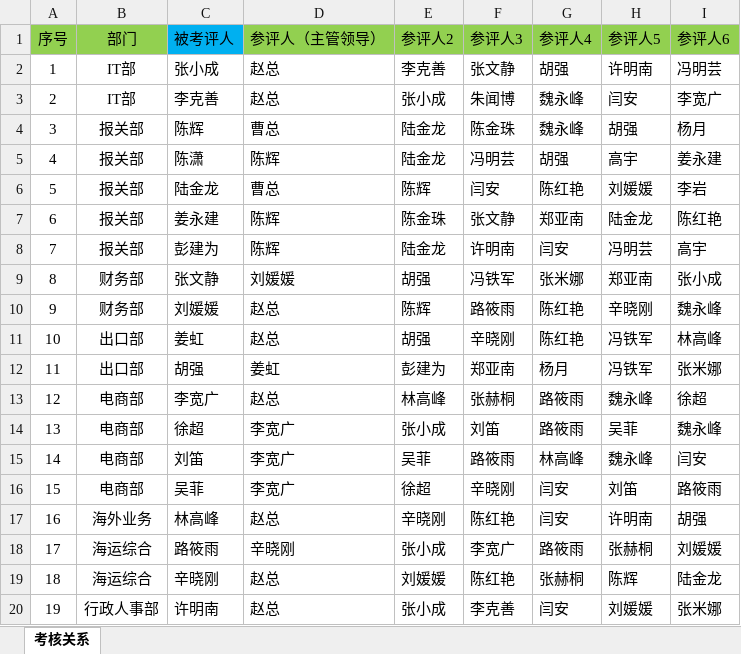
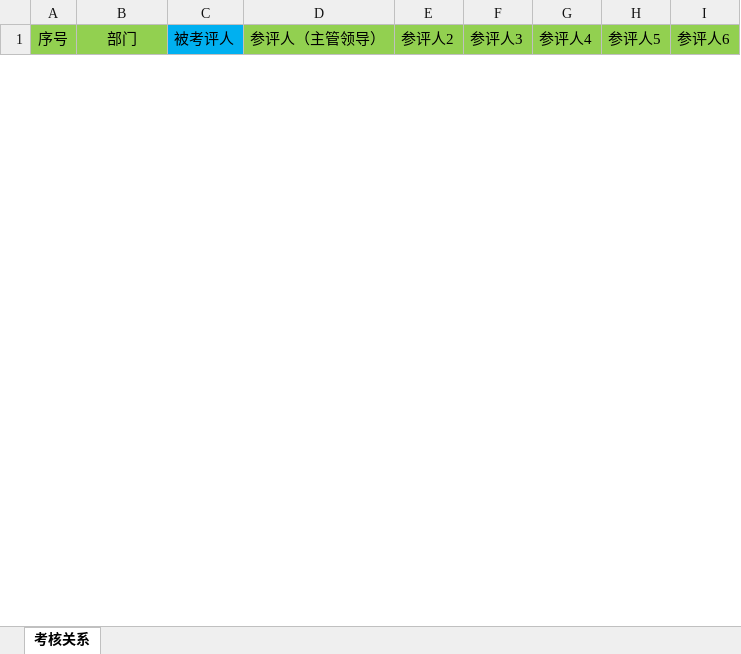
Before and after one commit to likeshan168/Evaluation, an Excel workbook: hr/hr.Web/ExcelTemplate/考核关系.xlsx, sheet 考核关系, drawn as a sheet; only a part is shown; values as stored, in another font and other column widths than the file's, no borders; removed rows and columns are numbered as before the commit, all else as after; the diff covers the shown part only; the diff names each change by its address in the sheet, - before the commit and + after, or states it on an @@ line.

Commit message:
修改模板

```diff
--- a/hr/hr.Web/ExcelTemplate/考核关系.xlsx (sheet 考核关系)
+++ b/hr/hr.Web/ExcelTemplate/考核关系.xlsx (sheet 考核关系)
-row 2: 1 | IT部 | 张小成 | 赵总 | 李克善 | 张文静 | 胡强 | 许明南 | 冯明芸
-row 3: 2 | IT部 | 李克善 | 赵总 | 张小成 | 朱闻博 | 魏永峰 | 闫安 | 李宽广
-row 4: 3 | 报关部 | 陈辉 | 曹总 | 陆金龙 | 陈金珠 | 魏永峰 | 胡强 | 杨月
-row 5: 4 | 报关部 | 陈潇 | 陈辉 | 陆金龙 | 冯明芸 | 胡强 | 高宇 | 姜永建
-row 6: 5 | 报关部 | 陆金龙 | 曹总 | 陈辉 | 闫安 | 陈红艳 | 刘媛媛 | 李岩
-row 7: 6 | 报关部 | 姜永建 | 陈辉 | 陈金珠 | 张文静 | 郑亚南 | 陆金龙 | 陈红艳
-row 8: 7 | 报关部 | 彭建为 | 陈辉 | 陆金龙 | 许明南 | 闫安 | 冯明芸 | 高宇
-row 9: 8 | 财务部 | 张文静 | 刘媛媛 | 胡强 | 冯铁军 | 张米娜 | 郑亚南 | 张小成
-row 10: 9 | 财务部 | 刘媛媛 | 赵总 | 陈辉 | 路筱雨 | 陈红艳 | 辛晓刚 | 魏永峰
-row 11: 10 | 出口部 | 姜虹 | 赵总 | 胡强 | 辛晓刚 | 陈红艳 | 冯铁军 | 林高峰
-row 12: 11 | 出口部 | 胡强 | 姜虹 | 彭建为 | 郑亚南 | 杨月 | 冯铁军 | 张米娜
-row 13: 12 | 电商部 | 李宽广 | 赵总 | 林高峰 | 张赫桐 | 路筱雨 | 魏永峰 | 徐超
-row 14: 13 | 电商部 | 徐超 | 李宽广 | 张小成 | 刘笛 | 路筱雨 | 吴菲 | 魏永峰
-row 15: 14 | 电商部 | 刘笛 | 李宽广 | 吴菲 | 路筱雨 | 林高峰 | 魏永峰 | 闫安
-row 16: 15 | 电商部 | 吴菲 | 李宽广 | 徐超 | 辛晓刚 | 闫安 | 刘笛 | 路筱雨
-row 17: 16 | 海外业务 | 林高峰 | 赵总 | 辛晓刚 | 陈红艳 | 闫安 | 许明南 | 胡强
-row 18: 17 | 海运综合 | 路筱雨 | 辛晓刚 | 张小成 | 李宽广 | 路筱雨 | 张赫桐 | 刘媛媛
-row 19: 18 | 海运综合 | 辛晓刚 | 赵总 | 刘媛媛 | 陈红艳 | 张赫桐 | 陈辉 | 陆金龙
-row 20: 19 | 行政人事部 | 许明南 | 赵总 | 张小成 | 李克善 | 闫安 | 刘媛媛 | 张米娜
```
Also changed, not shown: 1 added row and 26 removed rows elsewhere in this sheet.
